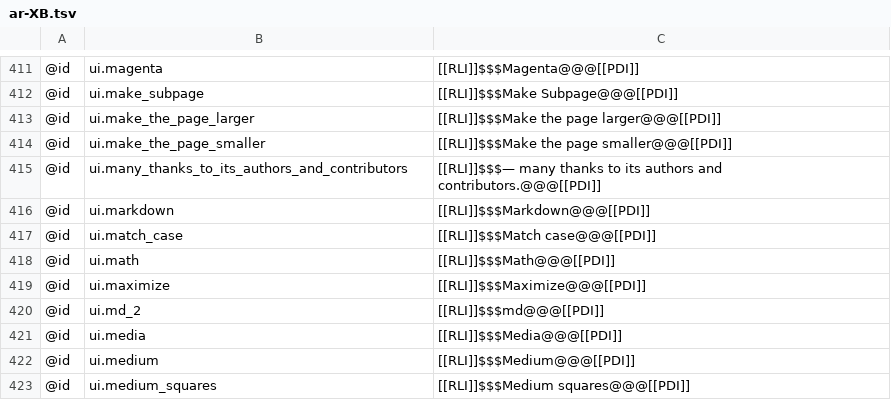
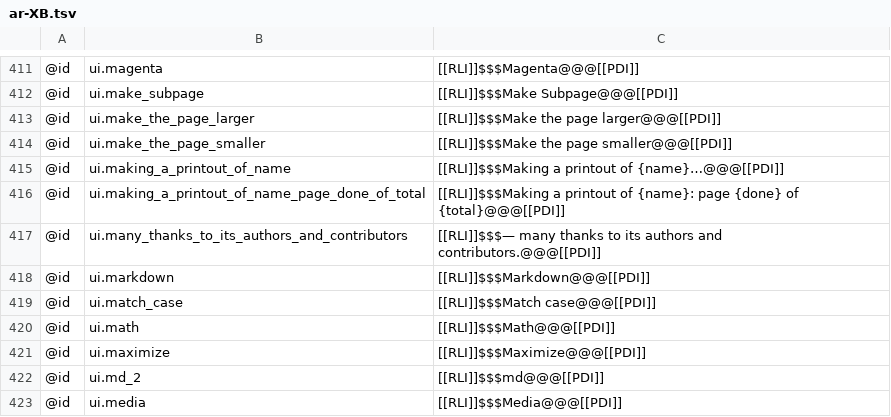
Before and after one commit to AlienTechSoftware/notecraft, a TSV file: i18n/ar-XB.tsv, drawn as a sheet; only a part is shown, gaps mark what is left out; the shorter side is filled out with more unchanged rows; the diff names each change by its address in the sheet, - before the commit and + after, or states it on an @@ line.

```diff
--- a/i18n/ar-XB.tsv
+++ b/i18n/ar-XB.tsv
+row 415: @id | ui.making_a_printout_of_name | [[RLI]]$$$Making a printout of {name}…@@@[[PDI]]
+row 416: @id | ui.making_a_printout_of_name_page_done_of_total | [[RLI]]$$$Making a printout of {name}: page {done} of {total}@@@[[PDI]]
```
Also changed, not shown: i18n/en-XA.tsv, i18n/en.tsv, 2 other files.
